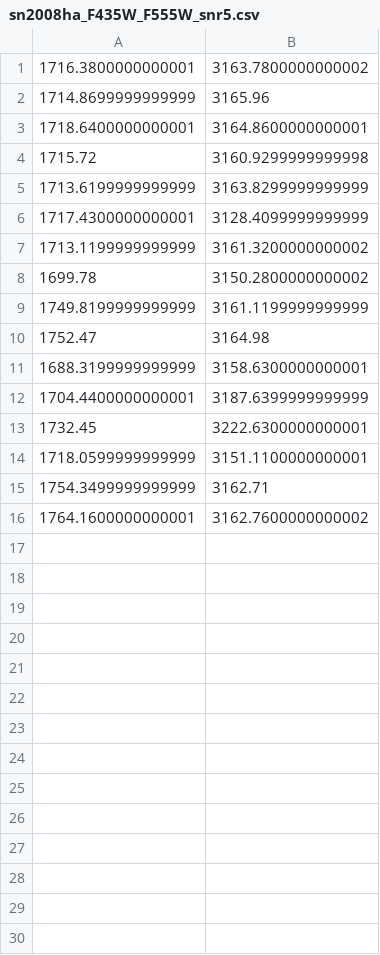
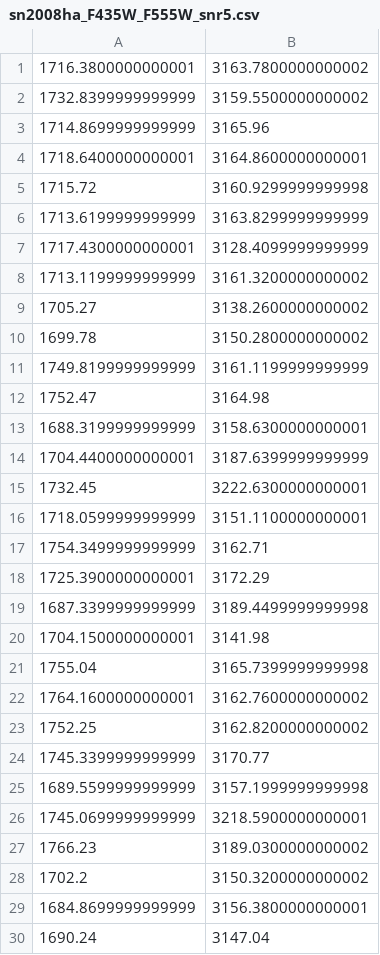
Before and after one commit to nkazmi2/IaX, a CSV file: sn2008ha_F435W_F555W_snr5.csv, drawn as a sheet.

```diff
--- a/sn2008ha_F435W_F555W_snr5.csv
+++ b/sn2008ha_F435W_F555W_snr5.csv
@@ -1,2 +1,3 @@
 1716.3800000000001,3163.7800000000002
+1732.8399999999999,3159.5500000000002
 1714.8699999999999,3165.96
@@ -7,2 +8,3 @@
 1713.1199999999999,3161.3200000000002
+1705.27,3138.2600000000002
 1699.78,3150.2800000000002
@@ -15,2 +17,14 @@
 1754.3499999999999,3162.71
+1725.3900000000001,3172.29
+1687.3399999999999,3189.4499999999998
+1704.1500000000001,3141.98
+1755.04,3165.7399999999998
 1764.1600000000001,3162.7600000000002
+1752.25,3162.8200000000002
+1745.3399999999999,3170.77
+1689.5599999999999,3157.1999999999998
+1745.0699999999999,3218.5900000000001
+1766.23,3189.0300000000002
+1702.2,3150.3200000000002
+1684.8699999999999,3156.3800000000001
+1690.24,3147.04
```
Also changed, not shown: sn2008ha_F625W_F814W_snr4.csv, 41 other files.
